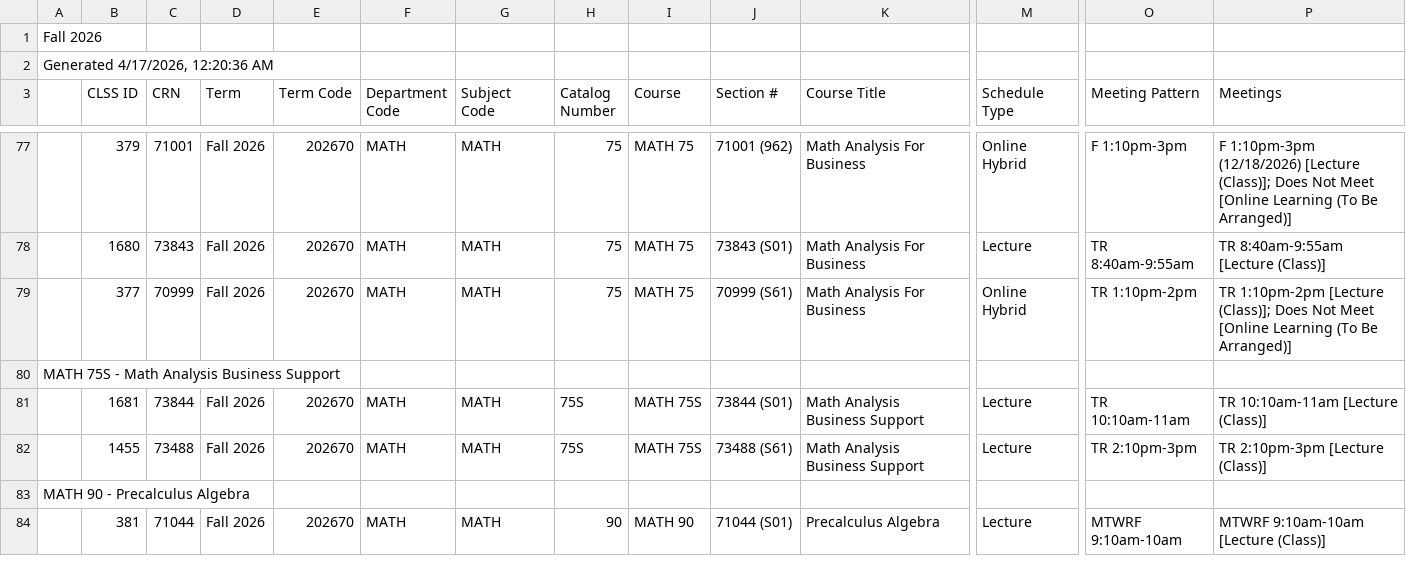
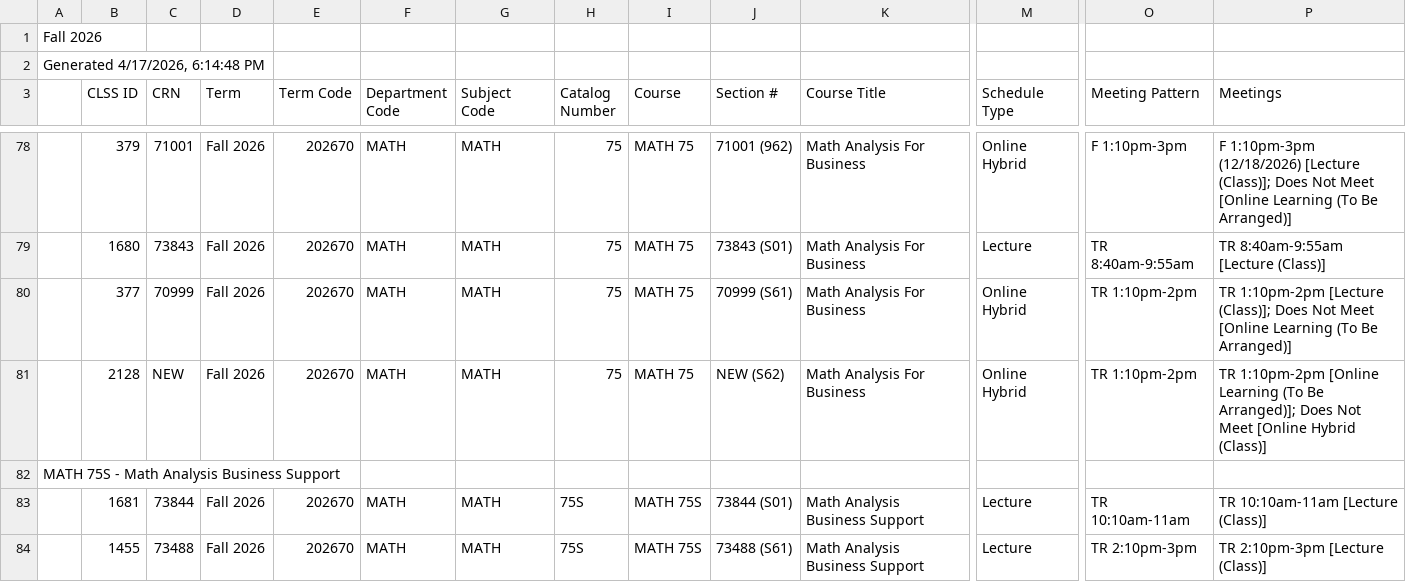
Before and after one commit to ccsf-math/schedule, a CSV file: fa26.csv, drawn as a sheet; only a part is shown, gaps mark what is left out; the shorter side is filled out with more unchanged rows; rows hold the shown columns only; the diff covers the shown part only; the diff names each change by its address in the sheet, - before the commit and + after, or states it on an @@ line.

```diff
--- a/fa26.csv
+++ b/fa26.csv
-A2: Generated 4/17/2026, 12:20:36 AM
+A2: Generated 4/17/2026, 6:14:48 PM
+row 81:  | 2128 | NEW | Fall 2026 | 202670 | MATH | MATH | 75 | MATH 75 | NEW (S62) | Math Analysis For Business | Online Hybrid | TR 1:10pm-2pm | TR 1:10pm-2pm [Online Learning (To Be Arranged)]; Does Not Meet [Online Hybrid (Class)]
```
Also changed, not shown: 3 added rows, 1 removed row and 8 edited cells elsewhere in this file, sp26.csv, su26.csv, 3 other files.
